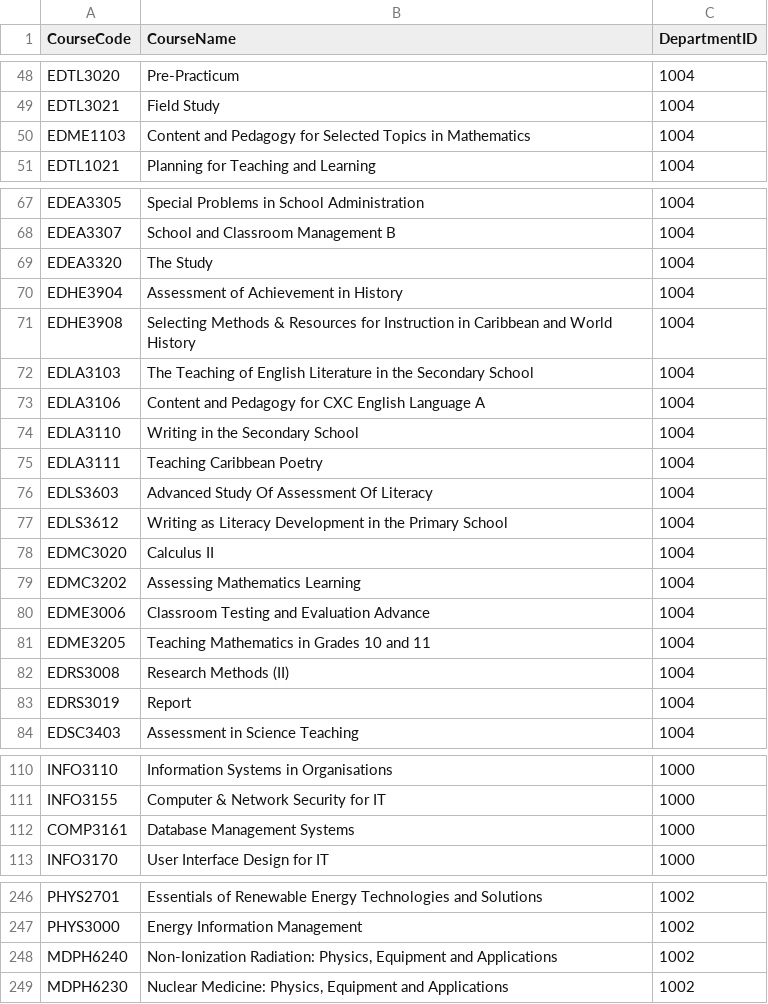
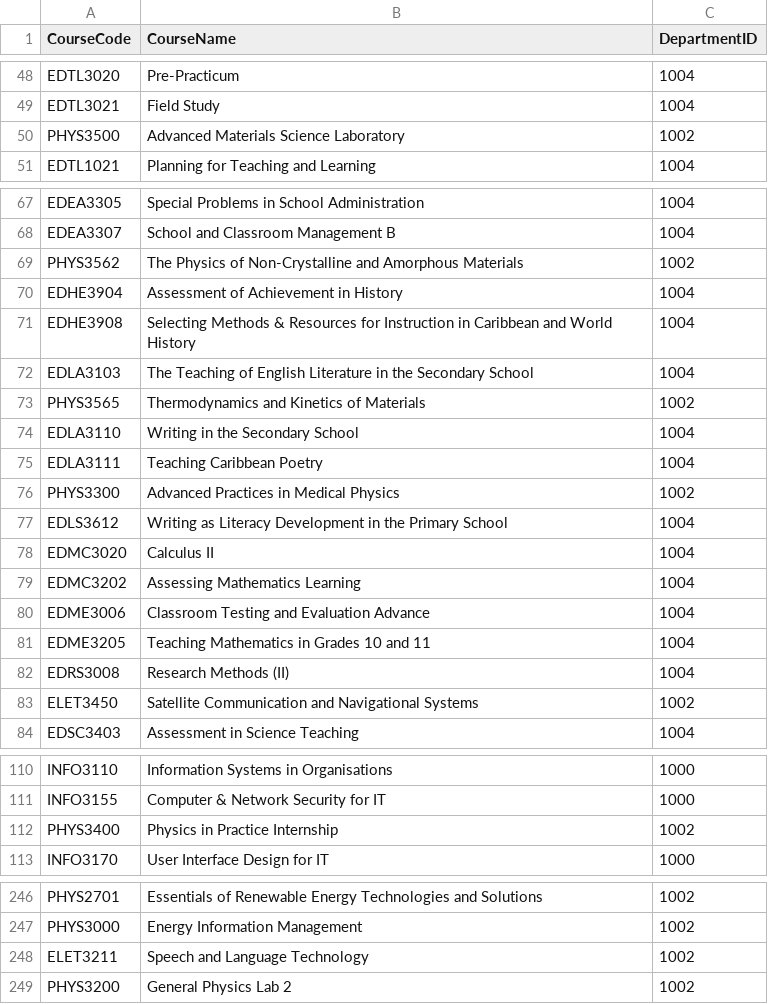
Before and after one commit to AS-Coope/OurVLE-DBMS, a CSV file: fakeData/Course_data.csv, drawn as a sheet; only a part is shown, gaps mark what is left out; removed rows and columns are numbered as before the commit, all else as after; the diff covers the shown part only; the diff names each change by its address in the sheet, - before the commit and + after, or states it on an @@ line.

```diff
--- a/fakeData/Course_data.csv
+++ b/fakeData/Course_data.csv
-row 50: EDME1103 | Content and Pedagogy for Selected Topics in Mathematics | 1004
+row 50: PHYS3500 | Advanced Materials Science Laboratory | 1002
-row 69: EDEA3320 | The Study | 1004
+row 69: PHYS3562 | The Physics of Non-Crystalline and Amorphous Materials | 1002
-row 73: EDLA3106 | Content and Pedagogy for CXC English Language A | 1004
+row 73: PHYS3565 | Thermodynamics and Kinetics of Materials | 1002
-row 76: EDLS3603 | Advanced Study Of Assessment Of Literacy | 1004
+row 76: PHYS3300 | Advanced Practices in Medical Physics | 1002
-row 83: EDRS3019 | Report | 1004
+row 83: ELET3450 | Satellite Communication and Navigational Systems | 1002
-row 112: COMP3161 | Database Management Systems | 1000
+row 112: PHYS3400 | Physics in Practice Internship | 1002
-row 248: MDPH6240 | Non-Ionization Radiation: Physics, Equipment and Applications | 1002
-row 249: MDPH6230 | Nuclear Medicine: Physics, Equipment and Applications | 1002
+row 248: ELET3211 | Speech and Language Technology | 1002
+row 249: PHYS3200 | General Physics Lab 2 | 1002
```
Also changed, not shown: 1 added row and 1 removed row elsewhere in this file, fakeData/lecturer_data.csv, fakeData/lecturer_data2.csv, 18 other files.
